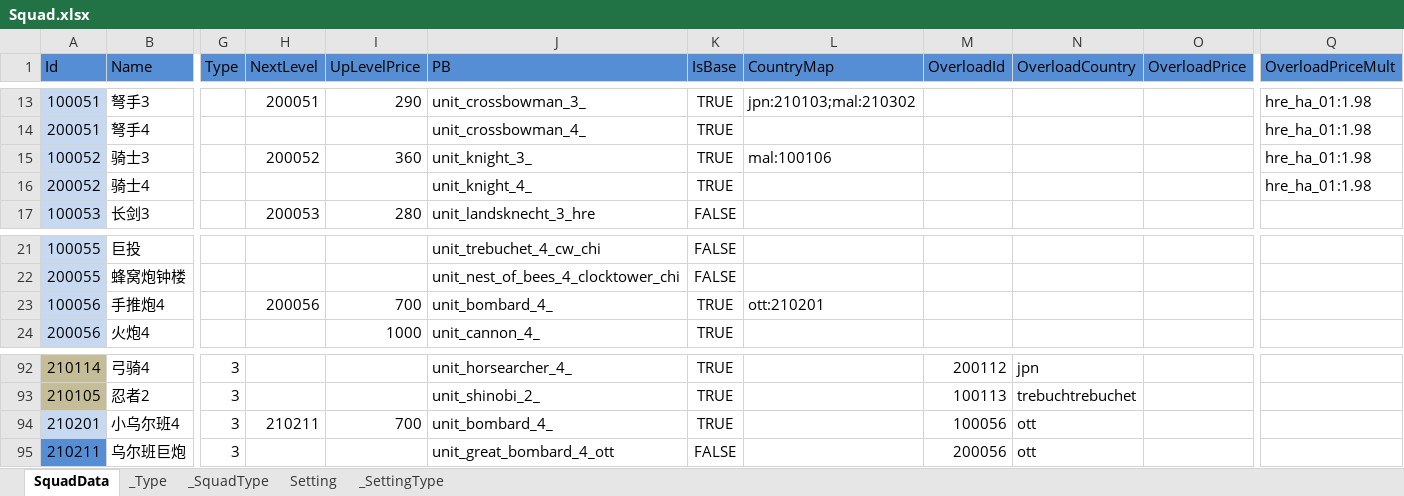
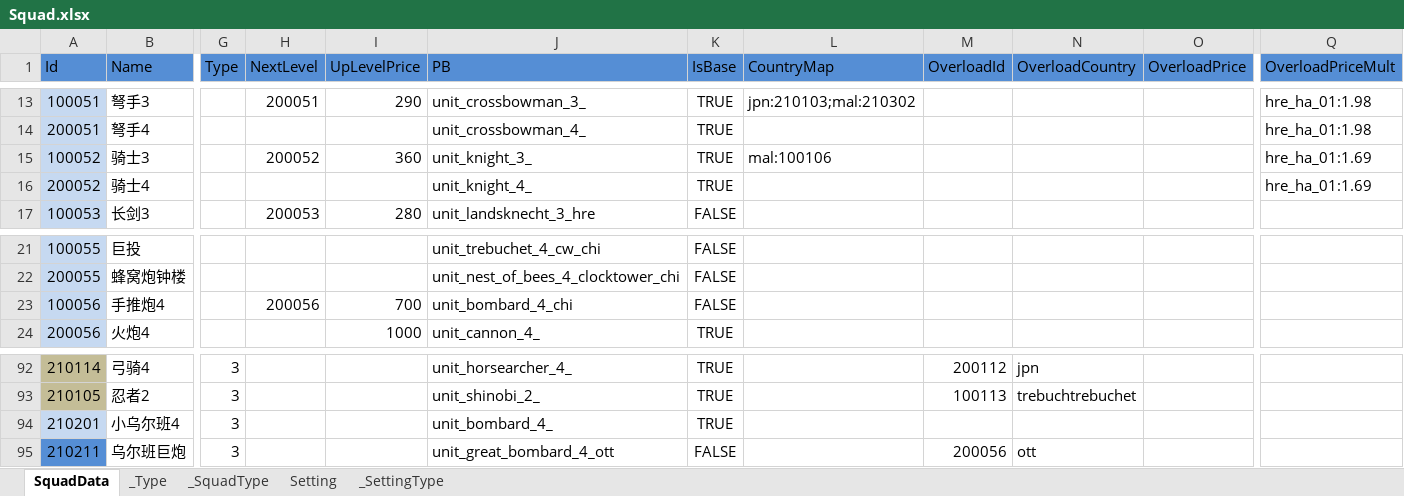
Before and after one commit to wu1274704958/bililive_dm, an Excel workbook: resource/excel/Squad.xlsx, sheet SquadData, drawn as a sheet; only a part is shown, gaps mark what is left out; values as stored, in another font and other column widths than the file's, no borders; the diff names each change by its address in the sheet, - before the commit and + after, or states it on an @@ line.

```diff
--- a/resource/excel/Squad.xlsx (sheet SquadData)
+++ b/resource/excel/Squad.xlsx (sheet SquadData)
-Q15:Q16 (OverloadPriceMult): hre_ha_01:1.98
+Q15:Q16 (OverloadPriceMult): hre_ha_01:1.69
-J23 (PB): unit_bombard_4_
+J23 (PB): unit_bombard_4_chi
-K23 (IsBase): TRUE
+K23 (IsBase): FALSE
-L23 (CountryMap): ott:210201
+L23 (CountryMap): (empty)
-H94 (NextLevel): 210211
+H94 (NextLevel): (empty)
-I94 (UpLevelPrice): 700
+I94 (UpLevelPrice): (empty)
-M94 (OverloadId): 100056
+M94 (OverloadId): (empty)
-N94 (OverloadCountry): ott
+N94 (OverloadCountry): (empty)
```
Also changed, not shown: sheet Setting, sheet _SettingType, resource/excel_ui/Setting.xlsx, 29 other files.
